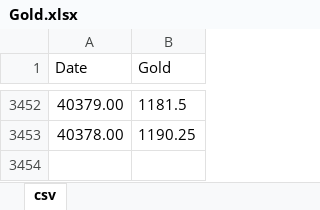
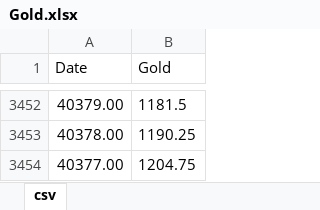
Before and after one commit to Khoi19112003/CS114.O11.KHCL-21521014, an Excel workbook: all_data/Gold.xlsx, sheet csv, drawn as a sheet; only a part is shown, gaps mark what is left out; values as stored, in another font and other column widths than the file's, no borders; the diff names each change by its address in the sheet, - before the commit and + after, or states it on an @@ line.

```diff
--- a/all_data/Gold.xlsx (sheet csv)
+++ b/all_data/Gold.xlsx (sheet csv)
+row 3454: 40377.00 | 1204.75
```
Also changed, not shown: all_data/BTC_USD.xlsx, all_data/FEDFUNDS.xlsx, 3 other files.
